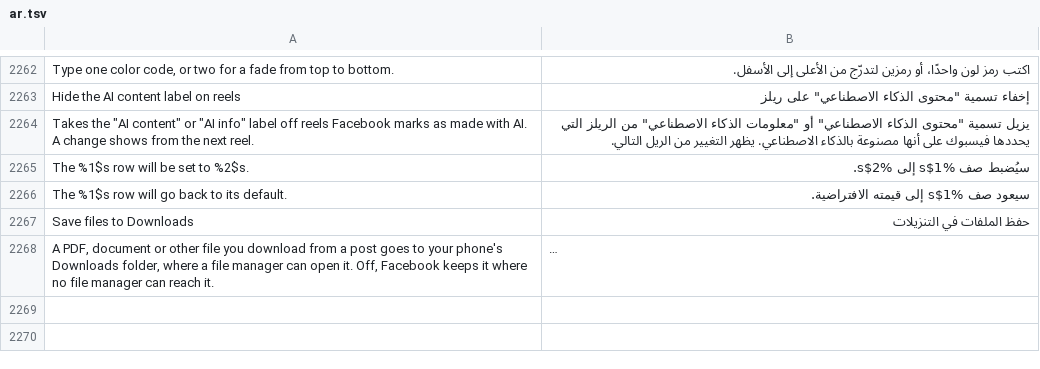
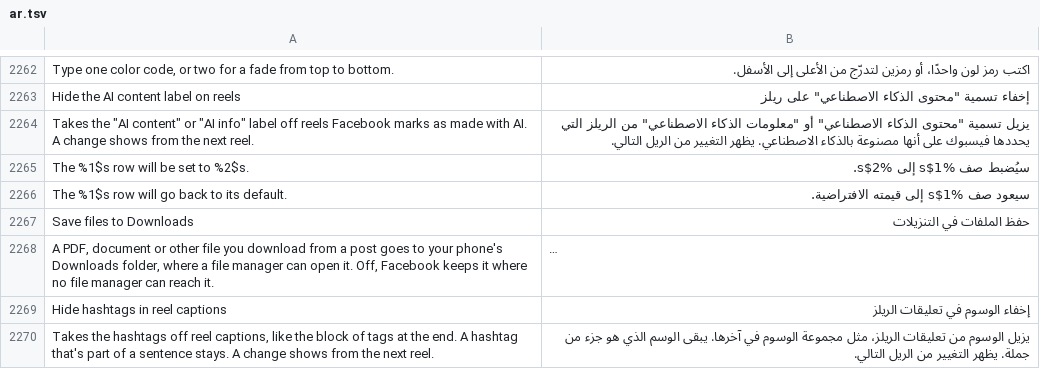
Before and after one commit to SysAdminDoc/HushFacebook, a TSV file: extensions/shared/library/src/main/l10n/ar.tsv, drawn as a sheet; only a part is shown, gaps mark what is left out; long unchanged cells end in …; the diff names each change by its address in the sheet, - before the commit and + after, or states it on an @@ line.

```diff
--- a/extensions/shared/library/src/main/l10n/ar.tsv
+++ b/extensions/shared/library/src/main/l10n/ar.tsv
+row 2269: Hide hashtags in reel captions | إخفاء الوسوم في تعليقات الريلز
+row 2270: Takes the hashtags off reel captions, like the block of tags at the end. A hashtag that's part of a sentence stays. A change shows from the next reel. | يزيل الوسوم من تعليقات الريلز، مثل مجموعة الوسوم في آخرها. يبقى الوسم الذي هو جزء من جملة. يظهر التغيير من الريل التالي.
```
Also changed, not shown: extensions/shared/library/src/main/l10n/bg.tsv, extensions/shared/library/src/main/l10n/es.tsv, 43 other files.
